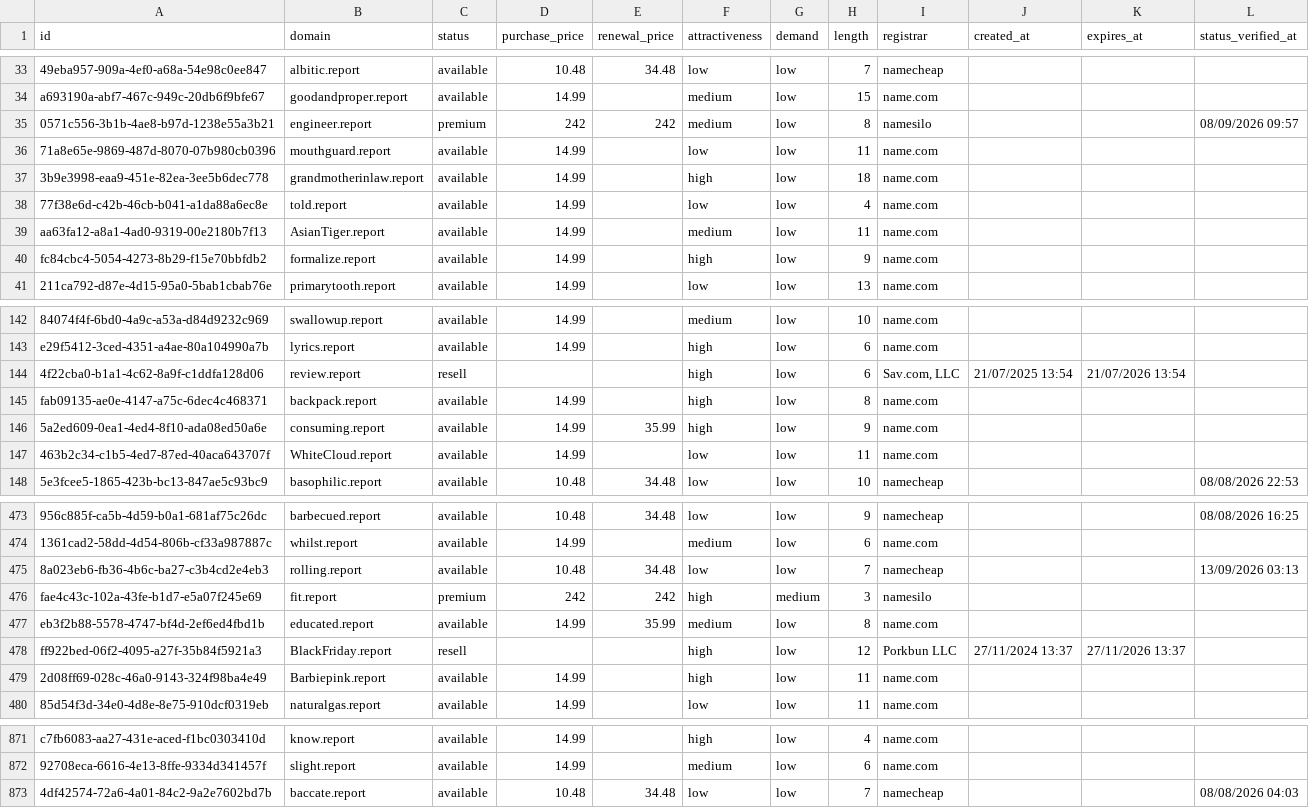
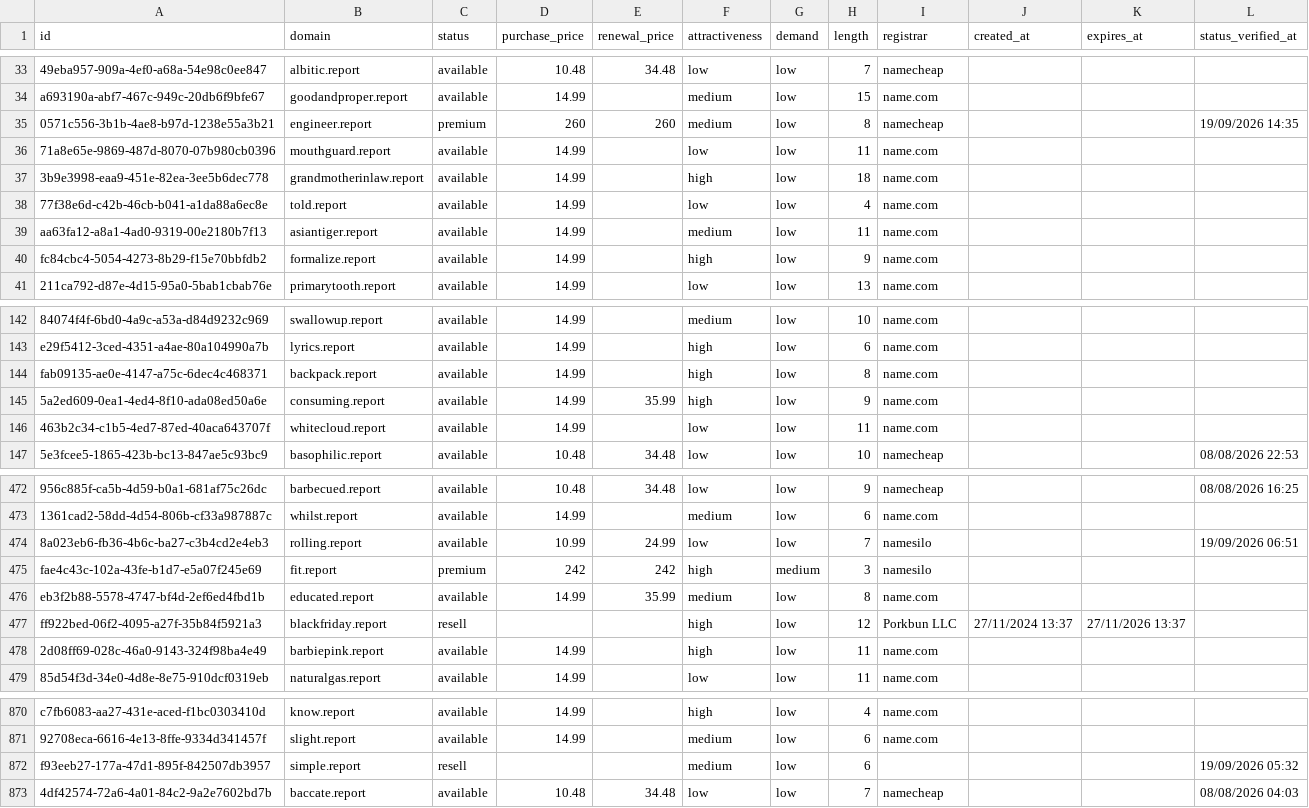
Before and after one commit to UniqueDomains/report-oneword-domains, a CSV file: report.csv, drawn as a sheet; only a part is shown, gaps mark what is left out; removed rows and columns are numbered as before the commit, all else as after; the diff covers the shown part only; the diff names each change by its address in the sheet, - before the commit and + after, or states it on an @@ line.

Commit message:
Domains update

```diff
--- a/report.csv
+++ b/report.csv
-D35 (purchase_price): 242
+D35 (purchase_price): 260
-E35 (renewal_price): 242
+E35 (renewal_price): 260
-I35 (registrar): namesilo
+I35 (registrar): namecheap
-L35 (status_verified_at): 08/09/2026 09:57
+L35 (status_verified_at): 19/09/2026 14:35
-B39 (domain): AsianTiger.report
+B39 (domain): asiantiger.report
-row 144: 4f22cba0-b1a1-4c62-8a9f-c1ddfa128d06 | review.report | resell |  |  | high | low | 6 | Sav.com, LLC | 21/07/2025 13:54 | 21/07/2026 13:54
-B146 (domain): WhiteCloud.report
+B146 (domain): whitecloud.report
-D474 (purchase_price): 10.48
+D474 (purchase_price): 10.99
-E474 (renewal_price): 34.48
+E474 (renewal_price): 24.99
-I474 (registrar): namecheap
+I474 (registrar): namesilo
-L474 (status_verified_at): 13/09/2026 03:13
+L474 (status_verified_at): 19/09/2026 06:51
-B477 (domain): BlackFriday.report
+B477 (domain): blackfriday.report
-B478 (domain): Barbiepink.report
+B478 (domain): barbiepink.report
+row 872: f93eeb27-177a-47d1-895f-842507db3957 | simple.report | resell |  |  | medium | low | 6 |  |  |  | 19/09/2026 05:32
```
Also changed, not shown: 80 edited cells elsewhere in this file, 4 other files.
